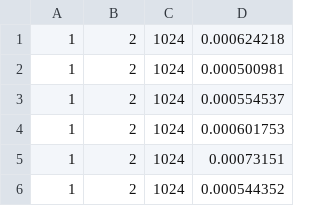
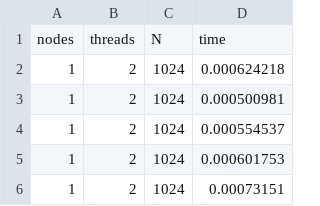
Before and after one commit to SunTea43/Cluster_Beowulf, a CSV file: programs/Primos/registros/primes_opnmp_mpi.csv, drawn as a sheet; only a part is shown; the shorter side is filled out with more unchanged rows; the diff names each change by its address in the sheet, - before the commit and + after, or states it on an @@ line.

Commit message:
Update primes_opnmp_mpi.csv
Added column names to dataframe

```diff
--- a/programs/Primos/registros/primes_opnmp_mpi.csv
+++ b/programs/Primos/registros/primes_opnmp_mpi.csv
+row 1: nodes | threads | N | time
```
